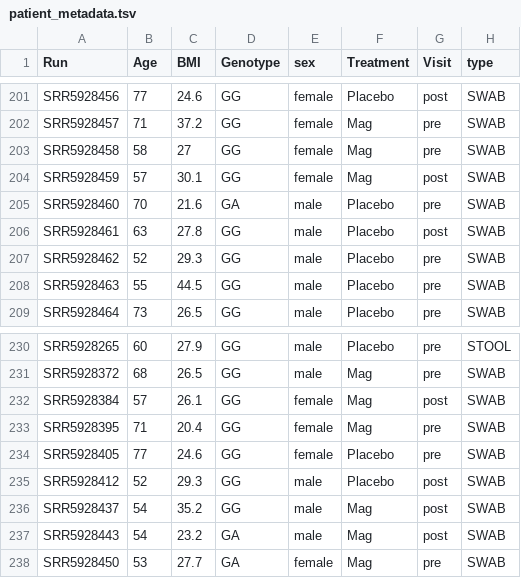
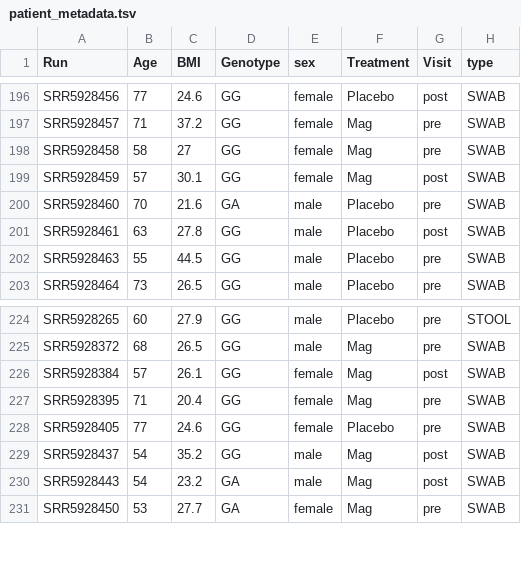
Before and after one commit to palomnyk/balance_tree_exploration, a TSV file: Vanderbilt/patient_metadata.tsv, drawn as a sheet; only a part is shown, gaps mark what is left out; the diff covers the shown part only; the diff names each change by its address in the sheet, - before the commit and + after, or states it on an @@ line.

```diff
--- a/Vanderbilt/patient_metadata.tsv
+++ b/Vanderbilt/patient_metadata.tsv
-row 207: SRR5928462 | 52 | 29.3 | GG | male | Placebo | pre | SWAB
-row 235: SRR5928412 | 52 | 29.3 | GG | male | Placebo | post | SWAB
```
Also changed, not shown: 5 removed rows elsewhere in this file, Vangay/patient_metadata.tsv.
